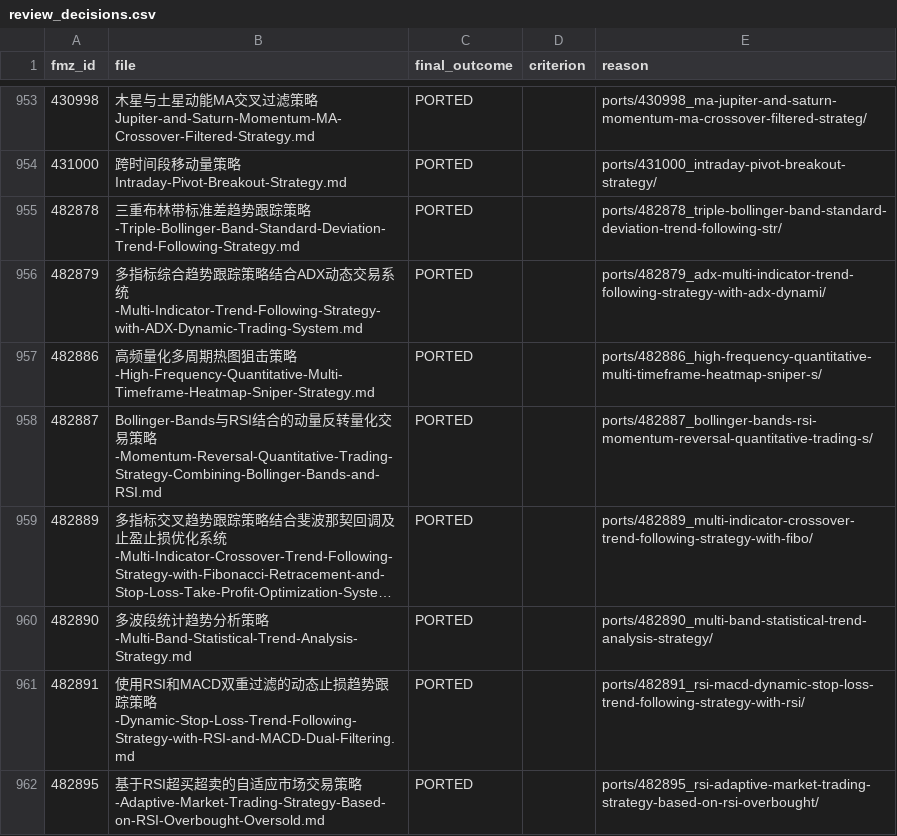
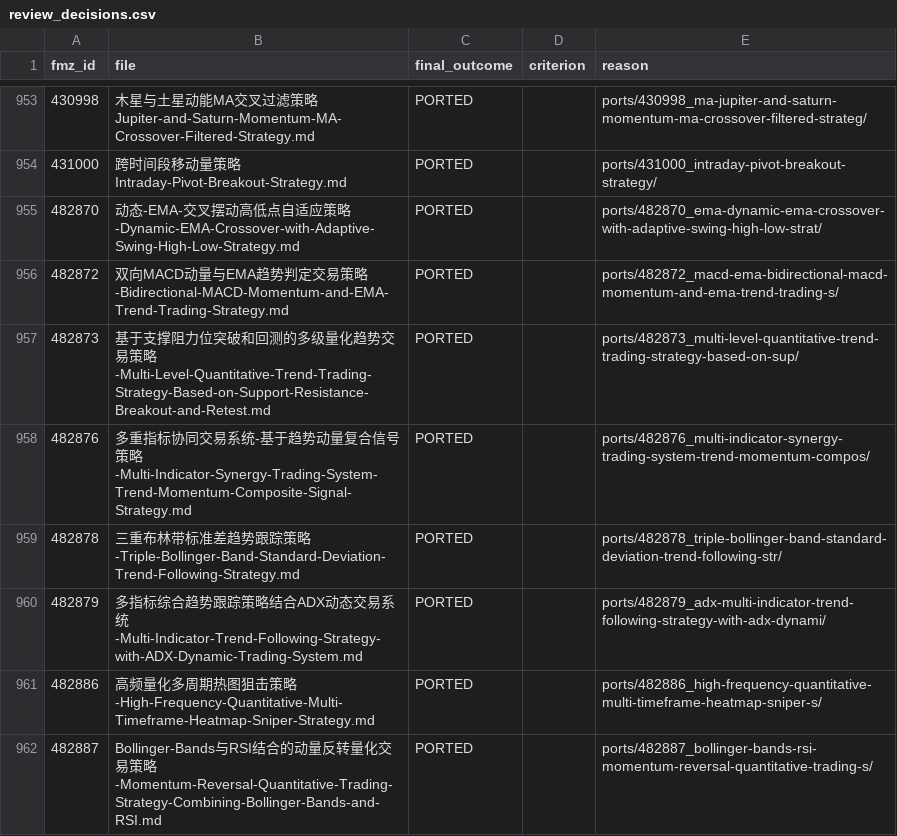
Before and after one commit to r35t1tut0r0rb15-gif/fmz-strategies, a CSV file: review_decisions.csv, drawn as a sheet; only a part is shown, gaps mark what is left out; the shorter side is filled out with more unchanged rows; long unchanged cells end in ….

```diff
--- a/review_decisions.csv
+++ b/review_decisions.csv
@@ -954,2 +954,6 @@ fmz_id,file,final_outcome,criterion,reason
 431000,跨时间段移动量策略Intraday-Pivot-Breakout-Strategy.md,PORTED,,ports/431000_intraday-pivot-breakout-strategy/
+482870,动态-EMA-交叉摆动高低点自适应策略-Dynamic-EMA-Crossover-with-Adaptive-Swing-High-Low-Strategy.md,PORTED,,ports/482870_ema-dynamic-ema-crossover-with-adaptive-swing-high-low-strat/
+482872,双向MACD动量与EMA趋势判定交易策略-Bidirectional-MACD-Momentum-and-EMA-Trend-Trading-Strategy.md,PORTED,,ports/482872_macd-ema-bidirectional-macd-momentum-and-ema-trend-trading-s/
+482873,基于支撑阻力位突破和回测的多级量化趋势交易策略-Multi-Level-Quantitative-Trend-Trading-Strategy-Based-on-Support-Resistance-Breakout-and-Retest.md,PORTED,,ports/482873_multi-level-quantitative-trend-trading-strategy-based-on-sup/
+482876,多重指标协同交易系统-基于趋势动量复合信号策略-Multi-Indicator-Synergy-Trading-System-Trend-Momentum-Composite-Signal-Strategy.md,PORTED,,ports/482876_multi-indicator-synergy-trading-system-trend-momentum-compos/
 482878,三重布林带标准差趋势跟踪策略-Triple-Bollinger-Band-Standard-Deviation-Trend-Following-Strategy.md,PORTED,,ports/482878_triple-bollinger-band-standard-deviation-trend-following-str/
```
Also changed, not shown: 19 other files.
